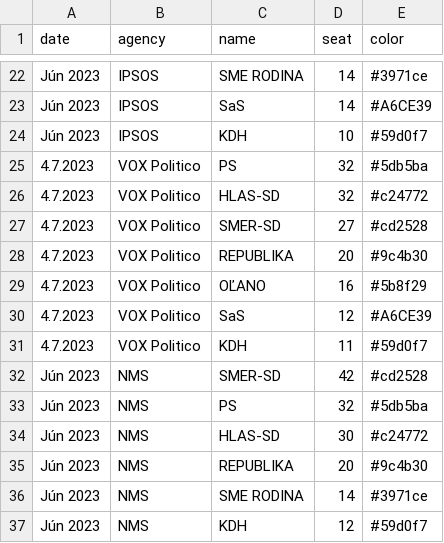
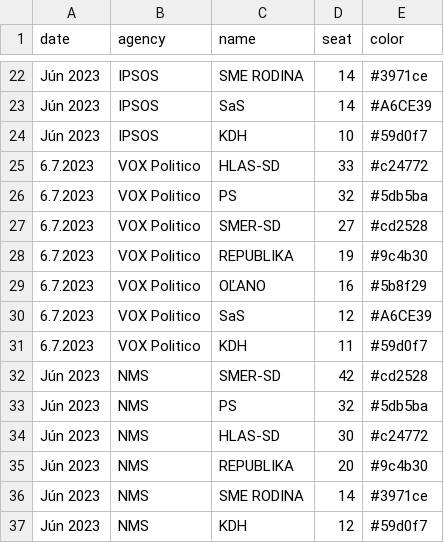
Before and after one commit to MartinHBA/politicalparties, a CSV file: PollsSeats.csv, drawn as a sheet; only a part is shown, gaps mark what is left out.

Commit message:
chore: vox politico

```diff
--- a/PollsSeats.csv
+++ b/PollsSeats.csv
@@ -24,9 +24,9 @@ Jún 2023,IPSOS,SaS,14,#A6CE39
 Jún 2023,IPSOS,KDH,10,#59d0f7
-4.7.2023,VOX Politico,PS,32,#5db5ba
-4.7.2023,VOX Politico,HLAS-SD,32,#c24772
-4.7.2023,VOX Politico,SMER-SD,27,#cd2528
-4.7.2023,VOX Politico,REPUBLIKA,20,#9c4b30
-4.7.2023,VOX Politico,OĽANO,16,#5b8f29
-4.7.2023,VOX Politico,SaS,12,#A6CE39
-4.7.2023,VOX Politico,KDH,11,#59d0f7
+6.7.2023,VOX Politico,HLAS-SD,33,#c24772
+6.7.2023,VOX Politico,PS,32,#5db5ba
+6.7.2023,VOX Politico,SMER-SD,27,#cd2528
+6.7.2023,VOX Politico,REPUBLIKA,19,#9c4b30
+6.7.2023,VOX Politico,OĽANO,16,#5b8f29
+6.7.2023,VOX Politico,SaS,12,#A6CE39
+6.7.2023,VOX Politico,KDH,11,#59d0f7
 Jún 2023,NMS,SMER-SD,42,#cd2528
```
